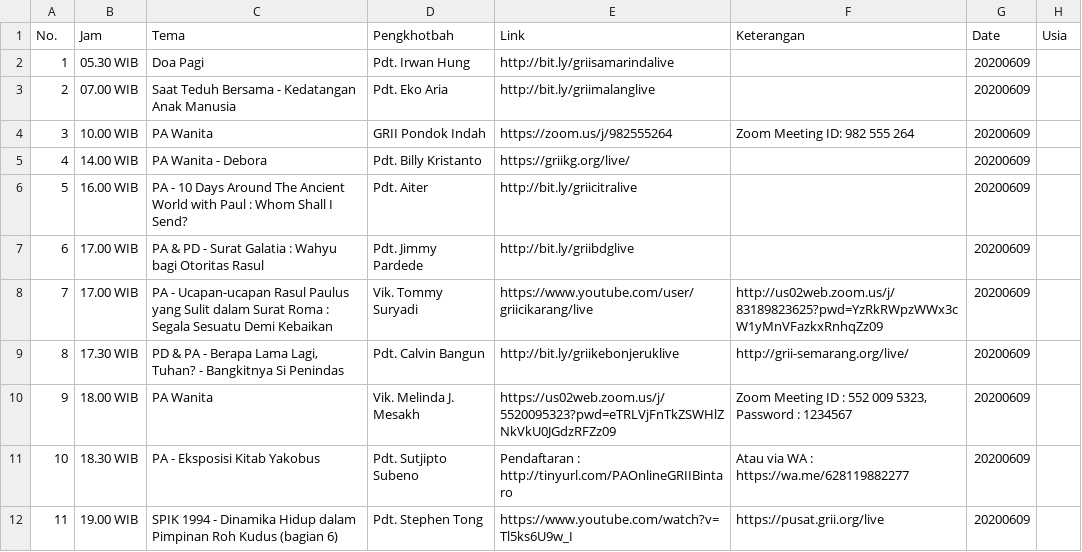
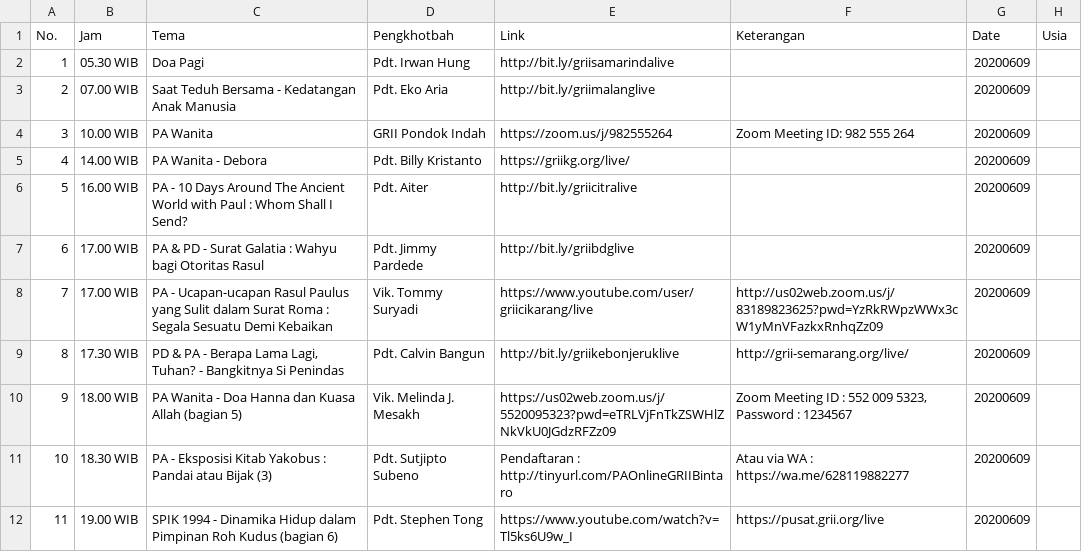
Before and after one commit to jadwal-grii-online/jadwal-grii-online.github.io, a CSV file: data/20200609.csv, drawn as a sheet.

```diff
--- a/data/20200609.csv
+++ b/data/20200609.csv
@@ -9,5 +9,5 @@ No.,Jam,Tema,Pengkhotbah,Link,Keterangan,Date,Usia
 8,17.30 WIB,"PD & PA - Berapa Lama Lagi, Tuhan? - Bangkitnya Si Penindas",Pdt. Calvin Bangun,http://bit.ly/griikebonjeruklive,http://grii-semarang.org/live/,20200609,
-9,18.00 WIB,PA Wanita,Vik. Melinda J. Mesakh,https://us02web.zoom.us/j/5520095323?pwd=eTRLVjFnTkZSWHlZNkVkU0JGdzRFZz09,"Zoom Meeting ID : 552 009 5323,
-Password : 1234567",20200609,
-10,18.30 WIB,PA - Eksposisi Kitab Yakobus,Pdt. Sutjipto Subeno,Pendaftaran : http://tinyurl.com/PAOnlineGRIIBintaro,Atau via WA : https://wa.me/628119882277,20200609,
+9,18.00 WIB,PA Wanita - Doa Hanna dan Kuasa Allah (bagian 5),Vik. Melinda J. Mesakh,https://us02web.zoom.us/j/5520095323?pwd=eTRLVjFnTkZSWHlZNkVkU0JGdzRFZz09,"Zoom Meeting ID : 552 009 5323,
+Password : 1234567",20200609,
+10,18.30 WIB,PA - Eksposisi Kitab Yakobus : Pandai atau Bijak (3),Pdt. Sutjipto Subeno,Pendaftaran : http://tinyurl.com/PAOnlineGRIIBintaro,Atau via WA : https://wa.me/628119882277,20200609,
 11,19.00 WIB,SPIK 1994 - Dinamika Hidup dalam Pimpinan Roh Kudus (bagian 6),Pdt. Stephen Tong,https://www.youtube.com/watch?v=Tl5ks6U9w_I,https://pusat.grii.org/live,20200609,
```
Also changed, not shown: data/20200610.csv, data/20200611.csv, 3 other files.
